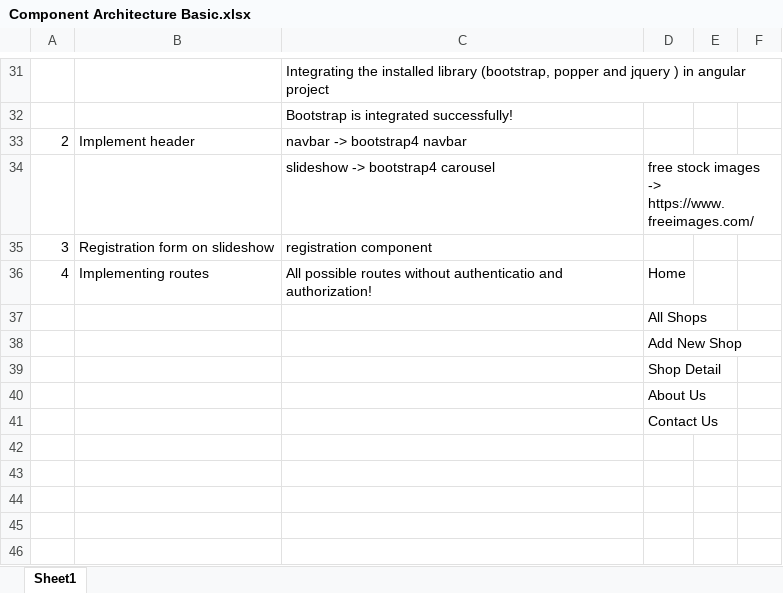
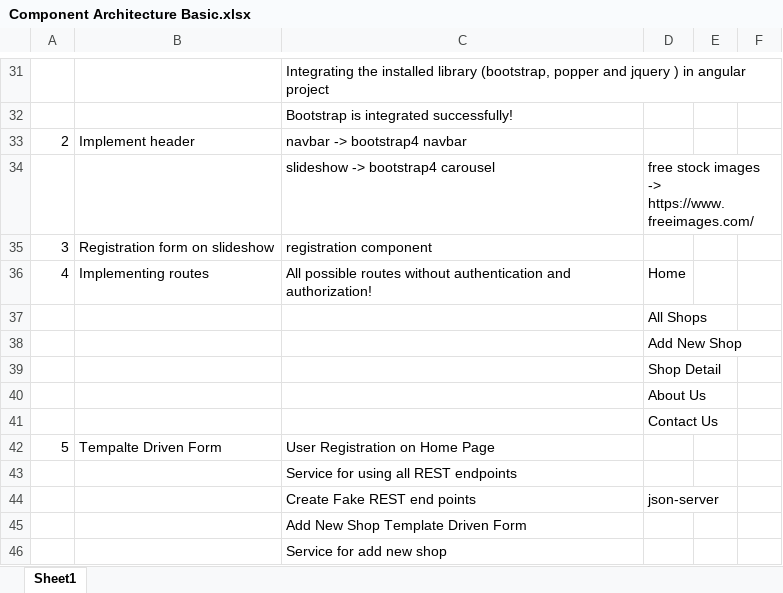
Before and after one commit to prafful/shopapp-april2020, an Excel workbook: Component Architecture Basic.xlsx, sheet Sheet1, drawn as a sheet; only a part is shown, gaps mark what is left out; values as stored, in another font and other column widths than the file's, no borders; the diff names each change by its address in the sheet, - before the commit and + after, or states it on an @@ line.

Commit message:
user registration and add new shop

```diff
--- a/Component Architecture Basic.xlsx (sheet Sheet1)
+++ b/Component Architecture Basic.xlsx (sheet Sheet1)
-C36: …routes without authenticatio and authorization!
+C36: …routes without authentication and authorization!
+row 42: 5 | Tempalte Driven Form | User Registration on Home Page
+row 43:  |  | Service for using all REST endpoints
+row 44:  |  | Create Fake REST end points | json-server
+row 45:  |  | Add New Shop Template Driven Form
+row 46:  |  | Service for add new shop
```
Also changed, not shown: 10 other files.
